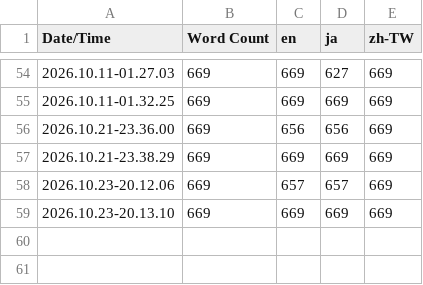
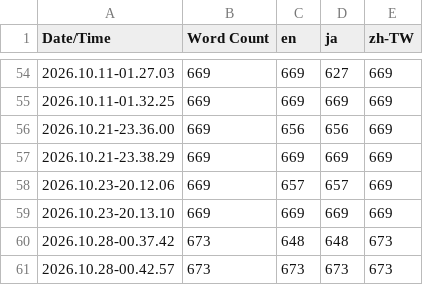
Before and after one commit to BlackDTD107Violin/1700Workshop-ImitationNo.1, a CSV file: Content/Localization/Game/Game.csv, drawn as a sheet; only a part is shown, gaps mark what is left out; the diff names each change by its address in the sheet, - before the commit and + after, or states it on an @@ line.

```diff
--- a/Content/Localization/Game/Game.csv
+++ b/Content/Localization/Game/Game.csv
+row 60: 2026.10.28-00.37.42 | 673 | 648 | 648 | 673
+row 61: 2026.10.28-00.42.57 | 673 | 673 | 673 | 673
```
Also changed, not shown: 11 other files.
